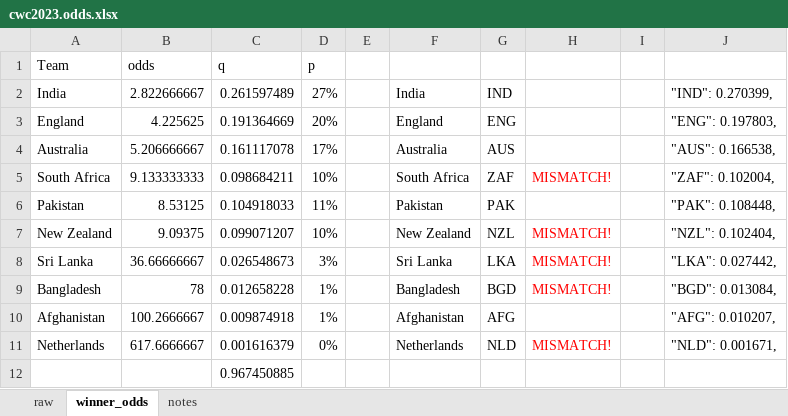
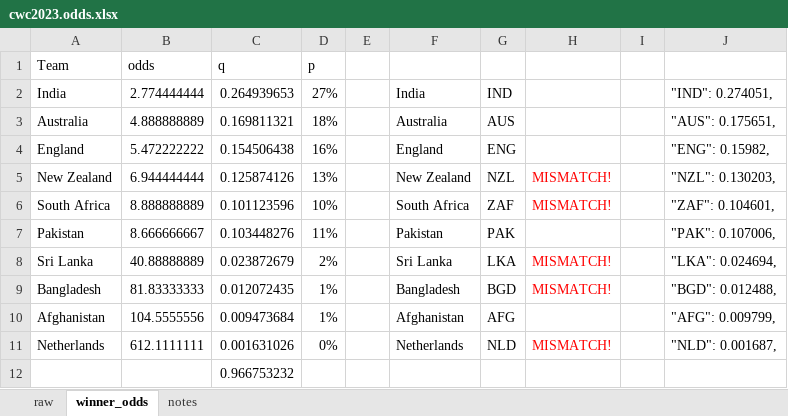
Before and after one commit to nuuuwan/cwc2023, an Excel workbook: data/cwc2023.odds.xlsx, sheet winner_odds, drawn as a sheet; values as stored, in another font and other column widths than the file's, no borders; removed rows and columns are numbered as before the commit, all else as after; the diff names each change by its address in the sheet, - before the commit and + after, or states it on an @@ line.

```diff
--- a/data/cwc2023.odds.xlsx (sheet winner_odds)
+++ b/data/cwc2023.odds.xlsx (sheet winner_odds)
-B2: 2.822666667
+B2: 2.774444444
-C2: 0.261597489
+C2: 0.264939653
-J2: "IND": 0.270399,
+J2: "IND": 0.274051,
+row 3: Australia | 4.888888889 | 0.169811321 | 18% |  | Australia | AUS |  |  | "AUS": 0.175651,
-B4: 4.225625
+B4: 5.472222222
-C4: 0.191364669
+C4: 0.154506438
-D4: 20%
+D4: 16%
-J4: "ENG": 0.197803,
+J4: "ENG": 0.15982,
-row 4: Australia | 5.206666667 | 0.161117078 | 17% |  | Australia | AUS |  |  | "AUS": 0.166538,
+row 5: New Zealand | 6.944444444 | 0.125874126 | 13% |  | New Zealand | NZL | MISMATCH! |  | "NZL": 0.130203,
-B6: 9.133333333
+B6: 8.888888889
-C6: 0.098684211
+C6: 0.101123596
-J6: "ZAF": 0.102004,
+J6: "ZAF": 0.104601,
-B7: 8.53125
+B7: 8.666666667
-C7: 0.104918033
+C7: 0.103448276
-J7: "PAK": 0.108448,
+J7: "PAK": 0.107006,
-row 7: New Zealand | 9.09375 | 0.099071207 | 10% |  | New Zealand | NZL | MISMATCH! |  | "NZL": 0.102404,
-B8: 36.66666667
+B8: 40.88888889
-C8: 0.026548673
+C8: 0.023872679
-D8: 3%
+D8: 2%
-J8: "LKA": 0.027442,
+J8: "LKA": 0.024694,
-B9: 78
+B9: 81.83333333
-C9: 0.012658228
+C9: 0.012072435
-J9: "BGD": 0.013084,
+J9: "BGD": 0.012488,
-B10: 100.2666667
+B10: 104.5555556
-C10: 0.009874918
+C10: 0.009473684
-J10: "AFG": 0.010207,
+J10: "AFG": 0.009799,
-B11: 617.6666667
+B11: 612.1111111
-C11: 0.001616379
+C11: 0.001631026
-J11: "NLD": 0.001671,
+J11: "NLD": 0.001687,
-C12: 0.967450885
+C12: 0.966753232
```
Also changed, not shown: sheet raw, formulas that keep their value, 5 other files.
